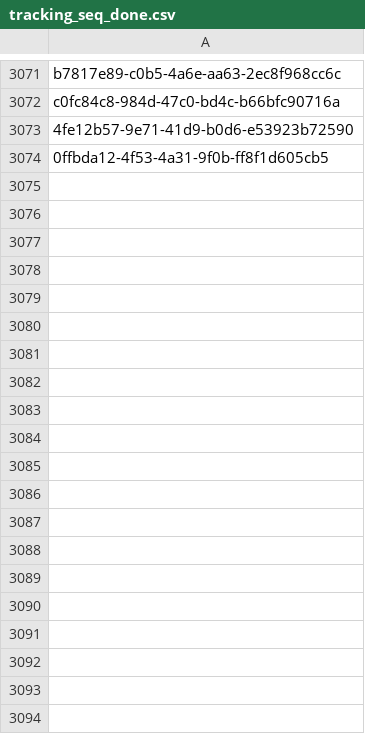
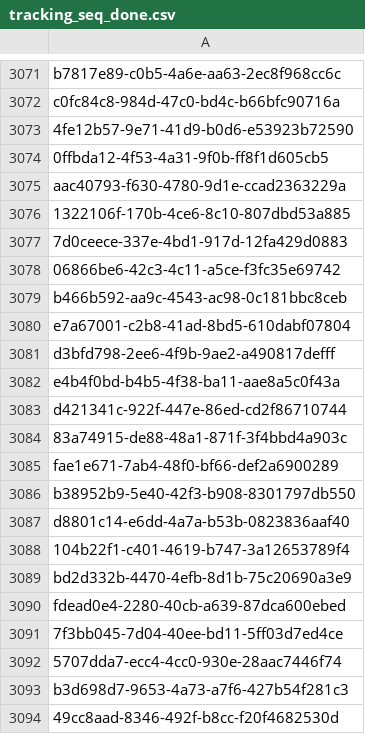
Before and after one commit to inbo/fis-rem-tracking, a CSV file: GMU8/Input/tracking_seq_done.csv, drawn as a sheet; only a part is shown, gaps mark what is left out; the diff covers the shown part only; the diff names each change by its address in the sheet, - before the commit and + after, or states it on an @@ line.

Commit message:
Update tracking_seq_done.csv
#13

```diff
--- a/GMU8/Input/tracking_seq_done.csv
+++ b/GMU8/Input/tracking_seq_done.csv
+row 3075: aac40793-f630-4780-9d1e-ccad2363229a
+row 3076: 1322106f-170b-4ce6-8c10-807dbd53a885
+row 3077: 7d0ceece-337e-4bd1-917d-12fa429d0883
+row 3078: 06866be6-42c3-4c11-a5ce-f3fc35e69742
+row 3079: b466b592-aa9c-4543-ac98-0c181bbc8ceb
+row 3080: e7a67001-c2b8-41ad-8bd5-610dabf07804
+row 3081: d3bfd798-2ee6-4f9b-9ae2-a490817defff
+row 3082: e4b4f0bd-b4b5-4f38-ba11-aae8a5c0f43a
+row 3083: d421341c-922f-447e-86ed-cd2f86710744
+row 3084: 83a74915-de88-48a1-871f-3f4bbd4a903c
+row 3085: fae1e671-7ab4-48f0-bf66-def2a6900289
+row 3086: b38952b9-5e40-42f3-b908-8301797db550
+row 3087: d8801c14-e6dd-4a7a-b53b-0823836aaf40
+row 3088: 104b22f1-c401-4619-b747-3a12653789f4
+row 3089: bd2d332b-4470-4efb-8d1b-75c20690a3e9
+row 3090: fdead0e4-2280-40cb-a639-87dca600ebed
+row 3091: 7f3bb045-7d04-40ee-bd11-5ff03d7ed4ce
+row 3092: 5707dda7-ecc4-4cc0-930e-28aac7446f74
+row 3093: b3d698d7-9653-4a73-a7f6-427b54f281c3
+row 3094: 49cc8aad-8346-492f-b8cc-f20f4682530d
```
Also changed, not shown: 15 added rows elsewhere in this file.
